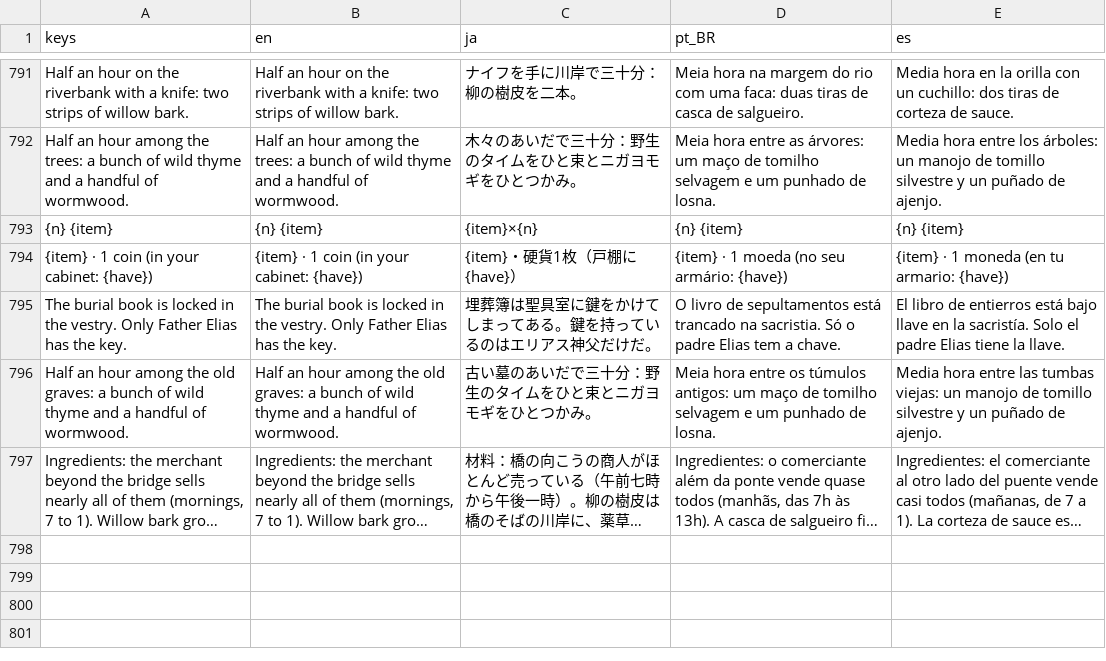
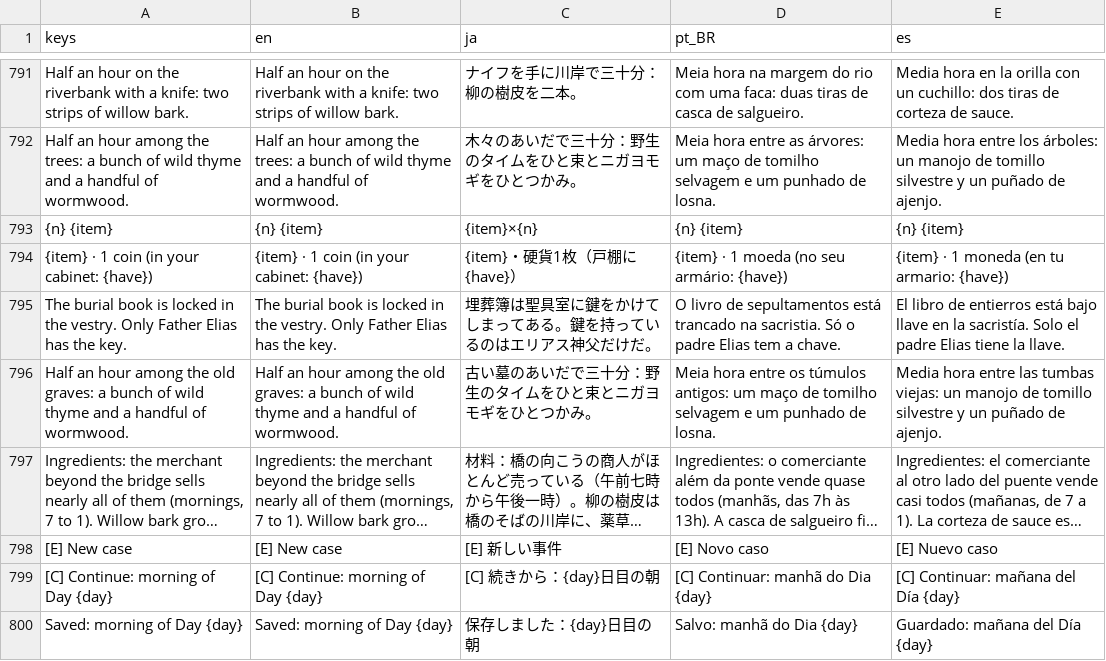
Before and after one commit to SauloAC/Pallbrook, a CSV file: localization/strings.csv, drawn as a sheet; only a part is shown, gaps mark what is left out; long unchanged cells end in …; the diff names each change by its address in the sheet, - before the commit and + after, or states it on an @@ line.

Commit message:
Add morning autosave: Continue from the title, no way back after a loss

```diff
--- a/localization/strings.csv
+++ b/localization/strings.csv
+row 798: [E] New case | [E] New case | [E] 新しい事件 | [E] Novo caso | [E] Nuevo caso
+row 799: [C] Continue: morning of Day {day} | [C] Continue: morning of Day {day} | [C] 続きから：{day}日目の朝 | [C] Continuar: manhã do Dia {day} | [C] Continuar: mañana del Día {day}
+row 800: Saved: morning of Day {day} | Saved: morning of Day {day} | 保存しました：{day}日目の朝 | Salvo: manhã do Dia {day} | Guardado: mañana del Día {day}
```
Also changed, not shown: 13 other files.
